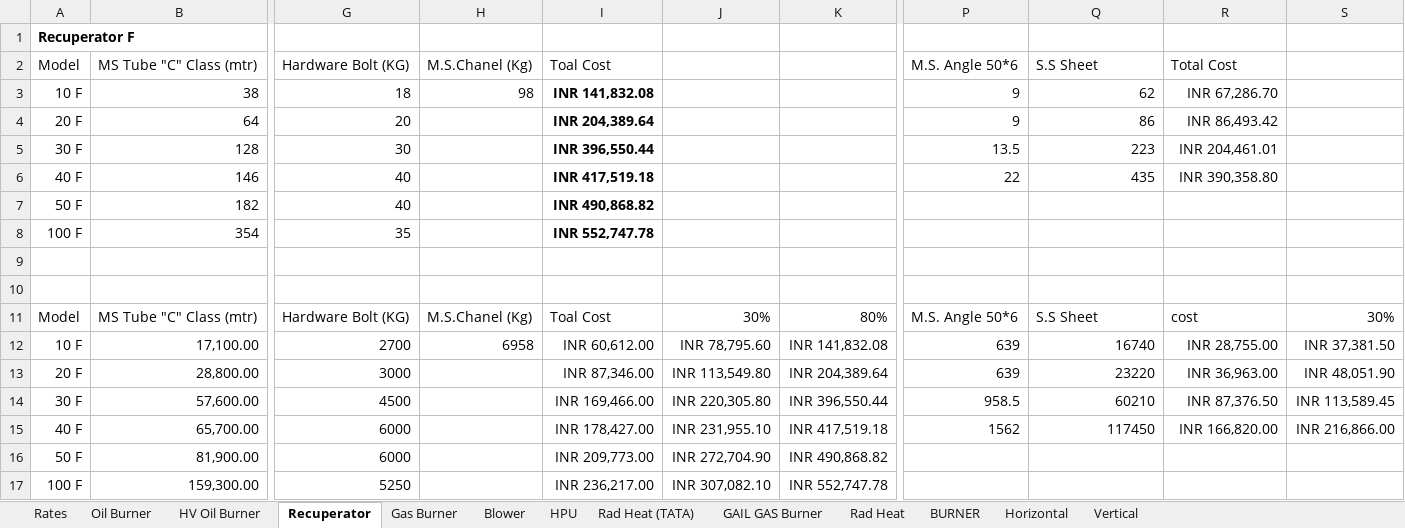
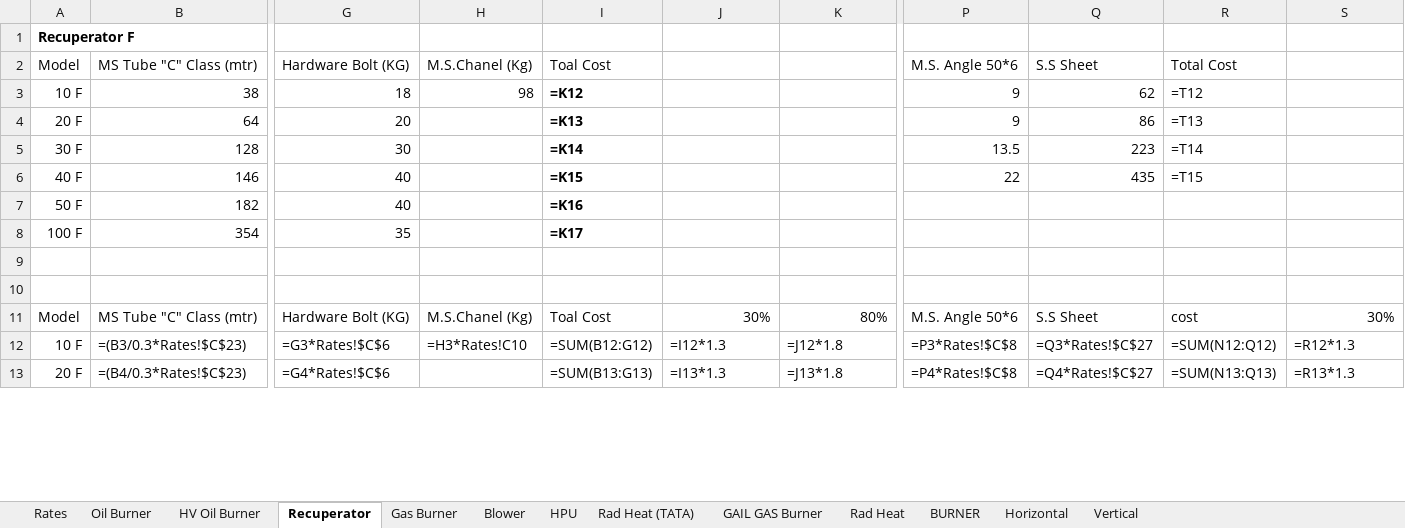
Before and after one commit to crayonink/offer-generator-v1, an Excel workbook: Pricelist WorkBook 28-08-2025.xlsx, sheet Recuperator, drawn as a sheet; only a part is shown, gaps mark what is left out; values as stored, in another font and other column widths than the file's, no borders; formulas without a stored value are shown as written; removed rows and columns are numbered as before the commit, all else as after; rows hold the shown columns only; the diff covers the shown part only; the diff names each change by its address in the sheet, - before the commit and + after, or states it on an @@ line.

```diff
--- a/Pricelist WorkBook 28-08-2025.xlsx (sheet Recuperator)
+++ b/Pricelist WorkBook 28-08-2025.xlsx (sheet Recuperator)
-I3: INR 141,832.08
+I3: =K12
-R3: INR 67,286.70
+R3: =T12
-I4: INR 204,389.64
+I4: =K13
-R4: INR 86,493.42
+R4: =T13
-I5: INR 396,550.44
+I5: =K14
-R5: INR 204,461.01
+R5: =T14
-I6: INR 417,519.18
+I6: =K15
-R6: INR 390,358.80
+R6: =T15
-I7: INR 490,868.82
+I7: =K16
-I8: INR 552,747.78
+I8: =K17
-row 12: 10 F | 17,100.00 | 2700 | 6958 | INR 60,612.00 | INR 78,795.60 | INR 141,832.08 | 639 | 16740 | INR 28,755.00 | INR 37,381.50
-row 13: 20 F | 28,800.00 | 3000 |  | INR 87,346.00 | INR 113,549.80 | INR 204,389.64 | 639 | 23220 | INR 36,963.00 | INR 48,051.90
-row 14: 30 F | 57,600.00 | 4500 |  | INR 169,466.00 | INR 220,305.80 | INR 396,550.44 | 958.5 | 60210 | INR 87,376.50 | INR 113,589.45
-row 15: 40 F | 65,700.00 | 6000 |  | INR 178,427.00 | INR 231,955.10 | INR 417,519.18 | 1562 | 117450 | INR 166,820.00 | INR 216,866.00
-row 16: 50 F | 81,900.00 | 6000 |  | INR 209,773.00 | INR 272,704.90 | INR 490,868.82
-row 17: 100 F | 159,300.00 | 5250 |  | INR 236,217.00 | INR 307,082.10 | INR 552,747.78
+row 12: 10 F | =(B3/0.3*Rates!$C$23) | =G3*Rates!$C$6 | =H3*Rates!C10 | =SUM(B12:G12) | =I12*1.3 | =J12*1.8 | =P3*Rates!$C$8 | =Q3*Rates!$C$27 | =SUM(N12:Q12) | =R12*1.3
+row 13: 20 F | =(B4/0.3*Rates!$C$23) | =G4*Rates!$C$6 |  | =SUM(B13:G13) | =I13*1.3 | =J13*1.8 | =P4*Rates!$C$8 | =Q4*Rates!$C$27 | =SUM(N13:Q13) | =R13*1.3
```
Also changed, not shown: 11 added rows, 7 removed rows and 7 edited cells elsewhere in this sheet, sheet HPU, sheet Blower, sheet BURNER, sheet Rates, sheet Oil Burner, sheet Gas Burner, 5 more sheets, charts or pictures.
